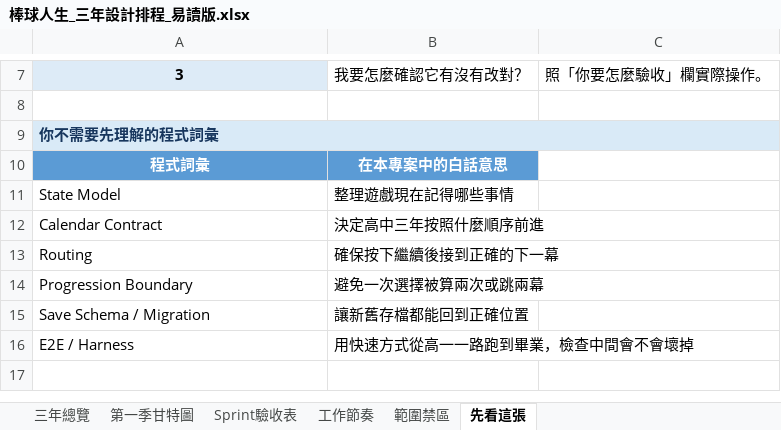
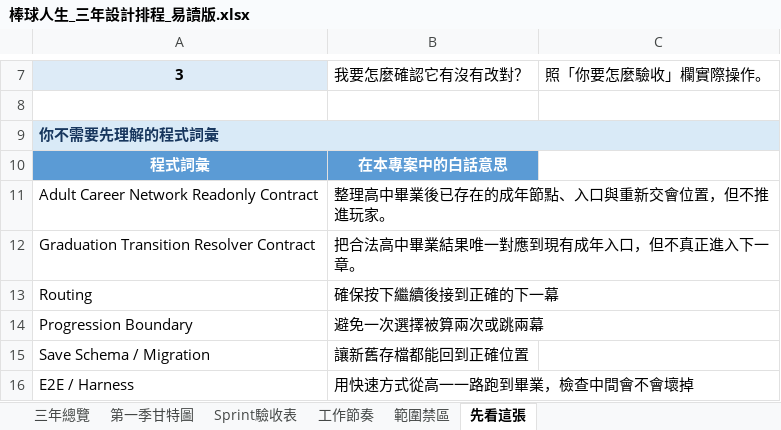
Before and after one commit to rbnwu03-coder/baseball-life-simulator, an Excel workbook: 棒球人生_三年設計排程_易讀版.xlsx, sheet 先看這張, drawn as a sheet; only a part is shown, gaps mark what is left out; the shorter side is filled out with more unchanged rows; values as stored, in another font and other column widths than the file's, no borders; removed rows and columns are numbered as before the commit, all else as after; the diff names each change by its address in the sheet, - before the commit and + after, or states it on an @@ line.

Commit message:
feat: establish graduation transition resolver contract

```diff
--- a/棒球人生_三年設計排程_易讀版.xlsx (sheet 先看這張)
+++ b/棒球人生_三年設計排程_易讀版.xlsx (sheet 先看這張)
-row 11: State Model | 整理遊戲現在記得哪些事情
-row 12: Calendar Contract | 決定高中三年按照什麼順序前進
+row 11: Adult Career Network Readonly Contract | 整理高中畢業後已存在的成年節點、入口與重新交會位置，但不推進玩家。
+row 12: Graduation Transition Resolver Contract | 把合法高中畢業結果唯一對應到現有成年入口，但不真正進入下一章。
```
Also changed, not shown: sheet Sprint驗收表, sheet 第一季甘特圖, 棒球人生_三年設計排程與第一季甘特圖.xlsx, 3 other files.
